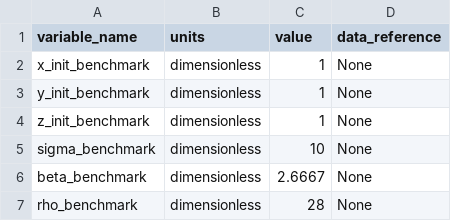
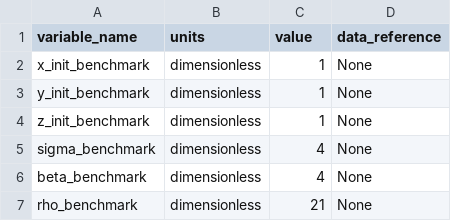
Before and after one commit to MOH-Shafizadegan/circulatory_autogen, a CSV file: resources/Lorenz_Benchmark_parameters.csv, drawn as a sheet.

```diff
--- a/resources/Lorenz_Benchmark_parameters.csv
+++ b/resources/Lorenz_Benchmark_parameters.csv
@@ -4,4 +4,4 @@ y_init_benchmark,dimensionless,1,None
 z_init_benchmark,dimensionless,1,None
-sigma_benchmark,dimensionless,10,None
-beta_benchmark,dimensionless,2.6667,None
-rho_benchmark,dimensionless,28,None
+sigma_benchmark,dimensionless,4,None
+beta_benchmark,dimensionless,4,None
+rho_benchmark,dimensionless,21,None
```
Also changed, not shown: resources/Goodwin_Oscillator_Benchmark_parameters.csv, resources/Goodwin_Oscillator_Benchmark_params_for_id.csv, 28 other files.
